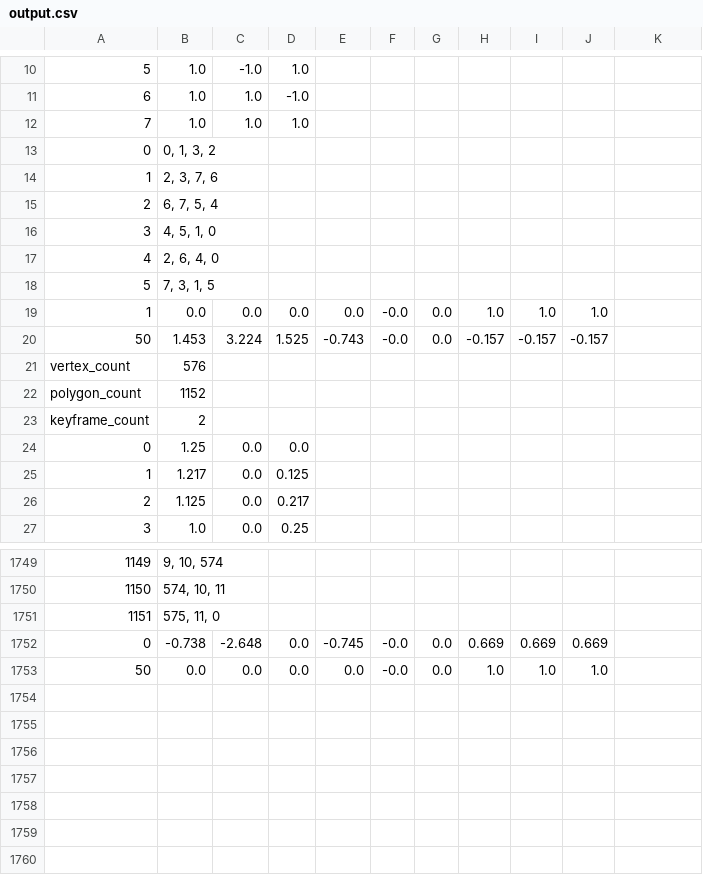
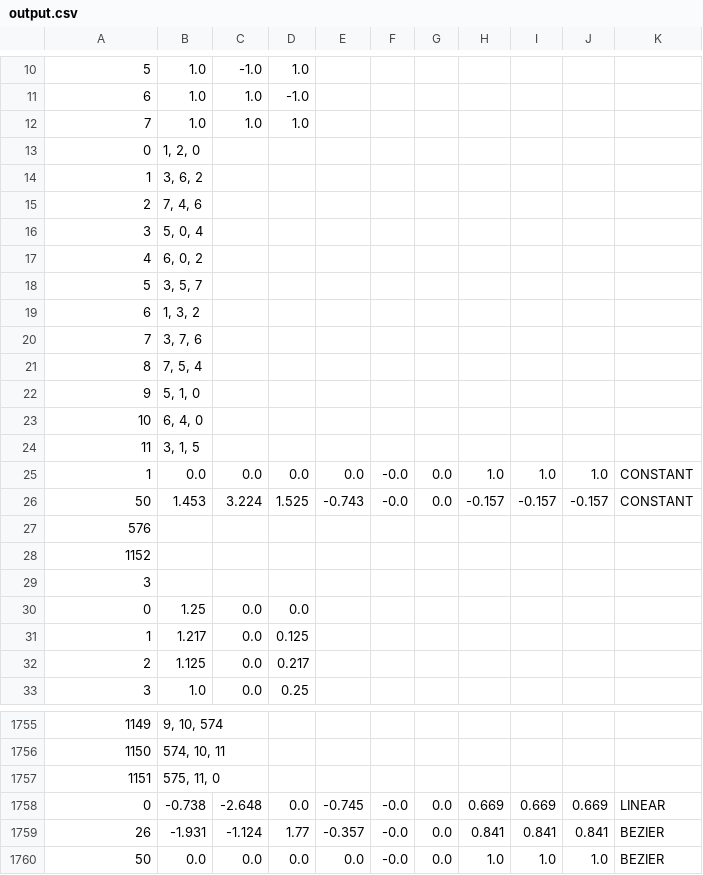
Before and after one commit to enjoyoriori/sessions2024_main, a CSV file: output.csv, drawn as a sheet; only a part is shown, gaps mark what is left out; addresses are those after the commit; the diff covers the shown part only; the diff names each change by its address in the sheet, - before the commit and + after, or states it on an @@ line.

```diff
--- a/output.csv
+++ b/output.csv
@@ column A renumbered between rows 1 and 29 @@
-B13: 0, 1, 3, 2
+B13: 1, 2, 0
-B14: 2, 3, 7, 6
+B14: 3, 6, 2
-B15: 6, 7, 5, 4
+B15: 7, 4, 6
-B16: 4, 5, 1, 0
+B16: 5, 0, 4
-B17: 2, 6, 4, 0
+B17: 6, 0, 2
-B18: 7, 3, 1, 5
+B18: 3, 5, 7
+row 19: 6 | 1, 3, 2
+row 20: 7 | 3, 7, 6
+row 21: 8 | 7, 5, 4
+row 22: 9 | 5, 1, 0
+row 23: 10 | 6, 4, 0
+row 24: 11 | 3, 1, 5
-K25:K26: (empty)
+K25:K26: CONSTANT
-B27: 576
+B27: (empty)
-B28: 1152
+B28: (empty)
-B29: 2
+B29: (empty)
-K1758: (empty)
+K1758: LINEAR
+row 1759: 26 | -1.931 | -1.124 | 1.77 | -0.357 | -0.0 | 0.0 | 0.841 | 0.841 | 0.841 | BEZIER
-K1760: (empty)
+K1760: BEZIER
```
Also changed, not shown: 4 edited cells elsewhere in this file, 3 other files.
